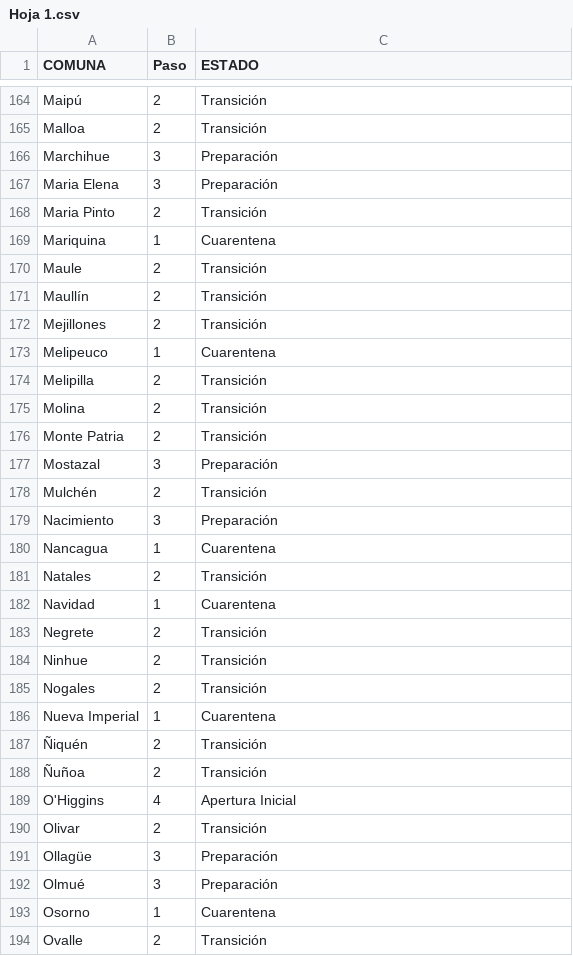
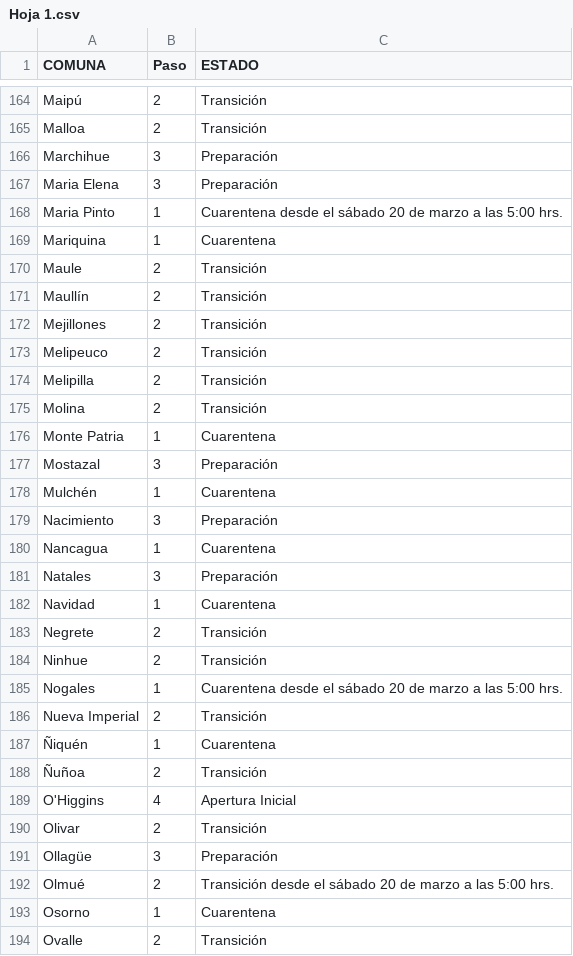
Before and after one commit to luis-fernandezt/Situacion-Covid19-por-Regiones-de-Chile, a CSV file: Paso/Hoja 1.csv, drawn as a sheet; only a part is shown, gaps mark what is left out; the diff covers the shown part only.

Commit message:
Marzo 19, 2021

```diff
--- a/Paso/Hoja 1.csv
+++ b/Paso/Hoja 1.csv
@@ -167,3 +167,3 @@
 "Maria Elena","3","Preparación"
-"Maria Pinto","2","Transición"
+"Maria Pinto","1","Cuarentena desde el sábado 20 de marzo a las 5:00 hrs."
 "Mariquina","1","Cuarentena"
@@ -172,11 +172,11 @@
 "Mejillones","2","Transición"
-"Melipeuco","1","Cuarentena"
+"Melipeuco","2","Transición"
 "Melipilla","2","Transición"
 "Molina","2","Transición"
-"Monte Patria","2","Transición "
+"Monte Patria","1","Cuarentena"
 "Mostazal","3","Preparación"
-"Mulchén","2","Transición"
+"Mulchén","1","Cuarentena "
 "Nacimiento","3","Preparación"
 "Nancagua","1","Cuarentena"
-"Natales","2","Transición"
+"Natales","3","Preparación "
 "Navidad","1","Cuarentena "
@@ -184,5 +184,5 @@
 "Ninhue","2","Transición"
-"Nogales","2","Transición"
-"Nueva Imperial","1","Cuarentena"
-"Ñiquén","2","Transición"
+"Nogales","1","Cuarentena desde el sábado 20 de marzo a las 5:00 hrs."
+"Nueva Imperial","2","Transición "
+"Ñiquén","1","Cuarentena "
 "Ñuñoa","2","Transición"
@@ -191,3 +191,3 @@
 "Ollagüe","3","Preparación"
-"Olmué","3","Preparación"
+"Olmué","2","Transición desde el sábado 20 de marzo a las 5:00 hrs."
 "Osorno","1","Cuarentena"
```
Also changed, not shown: 150 edited cells elsewhere in this file, 4 other files.
